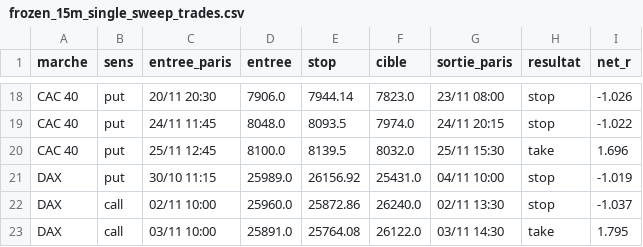
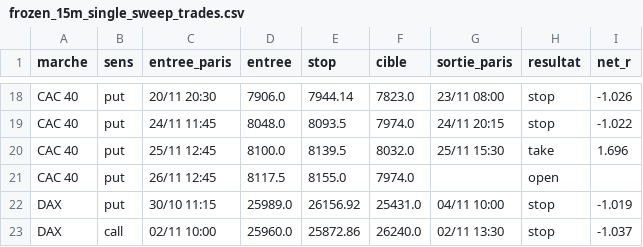
Before and after one commit to loljack01/AutoTrader, a CSV file: data/backtests/frozen_15m_single_sweep_trades.csv, drawn as a sheet; only a part is shown, gaps mark what is left out; the shorter side is filled out with more unchanged rows; the diff names each change by its address in the sheet, - before the commit and + after, or states it on an @@ line.

```diff
--- a/data/backtests/frozen_15m_single_sweep_trades.csv
+++ b/data/backtests/frozen_15m_single_sweep_trades.csv
+row 21: CAC 40 | put | 26/11 12:45 | 8117.5 | 8155.0 | 7974.0 |  | open
```
Also changed, not shown: data/backtests/frozen_15m_calls_trend_trades.csv, data/backtests/test_12_retournement_bornes_trades.csv, 1 other file.
